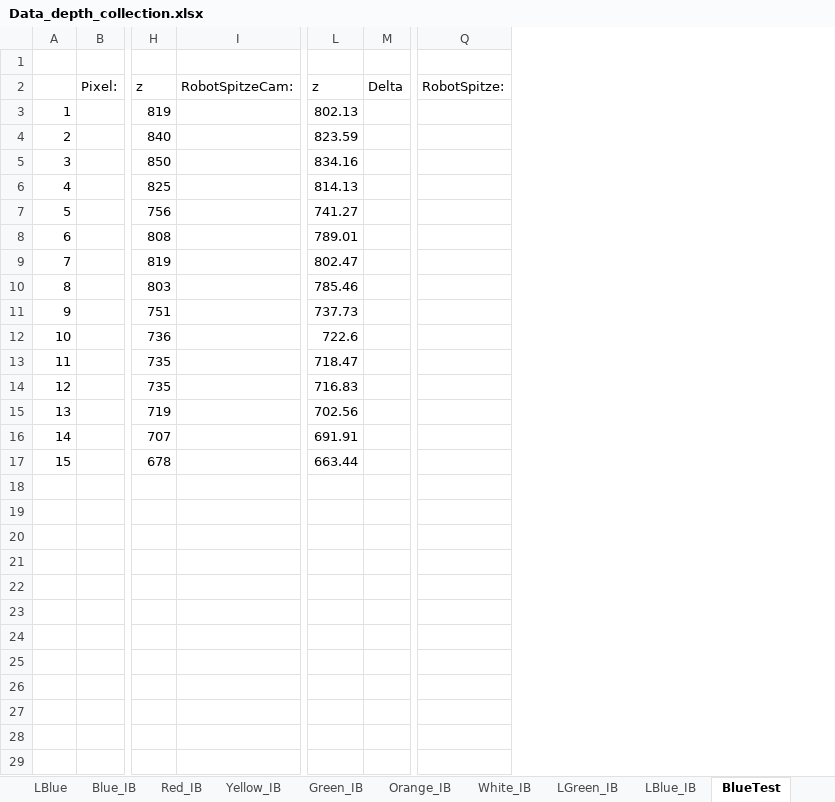
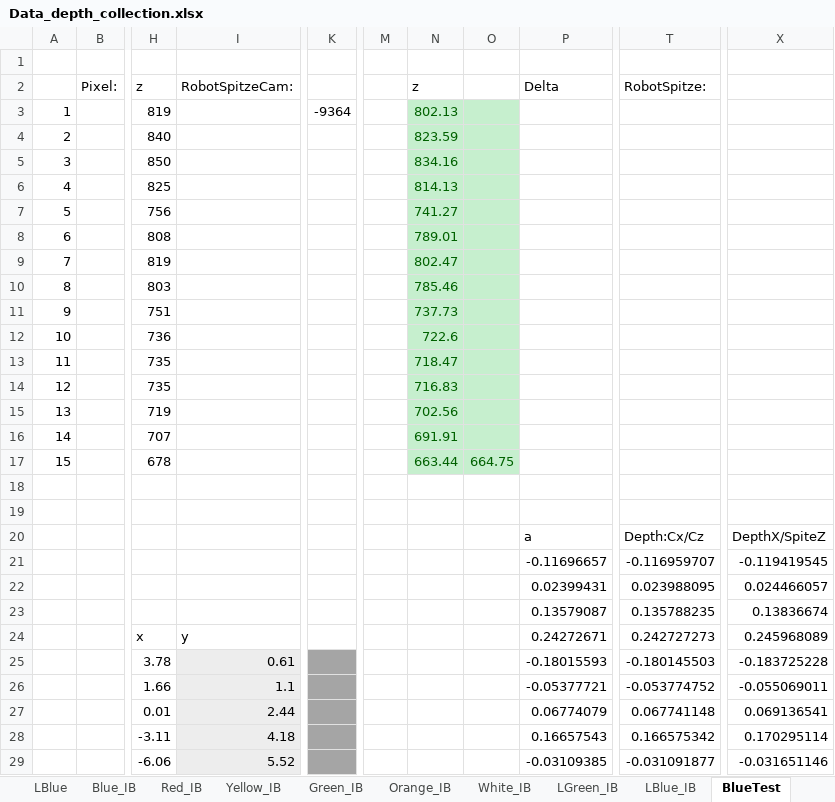
Before and after one commit to s8hushea/opencv, an Excel workbook: Data_depth_collection.xlsx, sheet BlueTest, drawn as a sheet; only a part is shown, gaps mark what is left out; values as stored, in another font and other column widths than the file's, no borders; charts and pictures not drawn; removed rows and columns are numbered as before the commit, all else as after; rows hold the shown columns only; the diff covers the shown part only; the diff names each change by its address in the sheet, - before the commit and + after, or states it on an @@ line.

```diff
--- a/Data_depth_collection.xlsx (sheet BlueTest)
+++ b/Data_depth_collection.xlsx (sheet BlueTest)
-column I, row 2: RobotSpitzeCam:
+column I, row 2: RobotSpitzeCam:
+column K, row 3: -9364
+column M, empty
-column M, row 2: Delta
+column O, row 17: 664.75
+column P, row 2: Delta
-column Q, row 2: RobotSpitze:
+column T, row 2: RobotSpitze:
+column X, empty
@@ N3:N17 fill: none → #C6EFCE, text colour: black → #006100 @@
+row 18: (empty)
+row 19: (empty)
+row 20:  |  |  |  |  |  |  |  | a | Depth:Cx/Cz | DepthX/SpiteZ
+row 21:  |  |  |  |  |  |  |  | -0.11696657 | -0.116959707 | -0.119419545
+row 22:  |  |  |  |  |  |  |  | 0.02399431 | 0.023988095 | 0.024466057
+row 23:  |  |  |  |  |  |  |  | 0.13579087 | 0.135788235 | 0.13836674
+row 24:  |  | x | y |  |  |  |  | 0.24272671 | 0.242727273 | 0.245968089
+row 25:  |  | 3.78 | 0.61 |  |  |  |  | -0.18015593 | -0.180145503 | -0.183725228
+row 26:  |  | 1.66 | 1.1 |  |  |  |  | -0.05377721 | -0.053774752 | -0.055069011
+row 27:  |  | 0.01 | 2.44 |  |  |  |  | 0.06774079 | 0.067741148 | 0.069136541
+row 28:  |  | -3.11 | 4.18 |  |  |  |  | 0.16657543 | 0.166575342 | 0.170295114
+row 29:  |  | -6.06 | 5.52 |  |  |  |  | -0.03109385 | -0.031091877 | -0.031651146
```
Also changed, not shown: 35 added rows elsewhere in this sheet, formulas that keep their value, charts or pictures, 9 other files.
